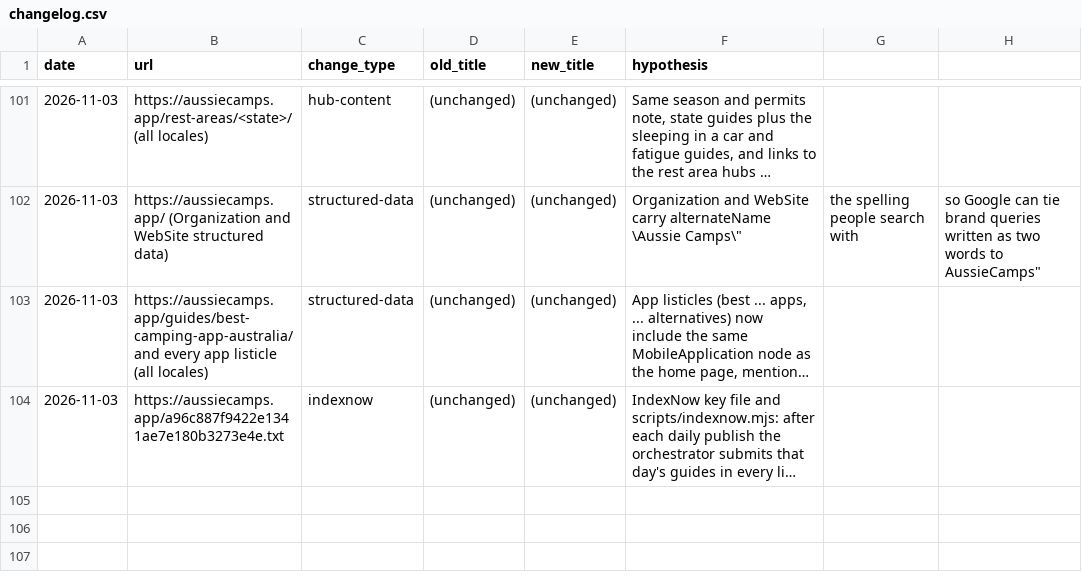
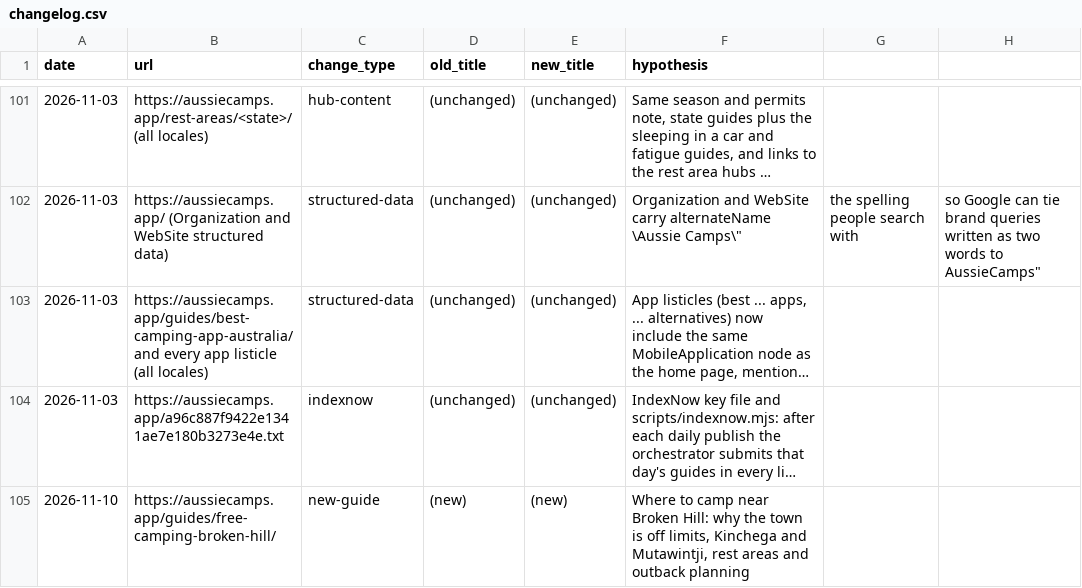
Before and after one commit to CristianRus4/aussiecamps-web, a CSV file: docs/growth/changelog.csv, drawn as a sheet; only a part is shown, gaps mark what is left out; long unchanged cells end in …; the diff names each change by its address in the sheet, - before the commit and + after, or states it on an @@ line.

```diff
--- a/docs/growth/changelog.csv
+++ b/docs/growth/changelog.csv
+row 105: 2026-11-10 | https://aussiecamps.app/guides/free-camping-broken-hill/ | new-guide | (new) | (new) | Where to camp near Broken Hill: why the town is off limits, Kinchega and Mutawintji, rest areas and outback planning
```
Also changed, not shown: docs/growth/audit/keyword-map.csv, 10 other files.
